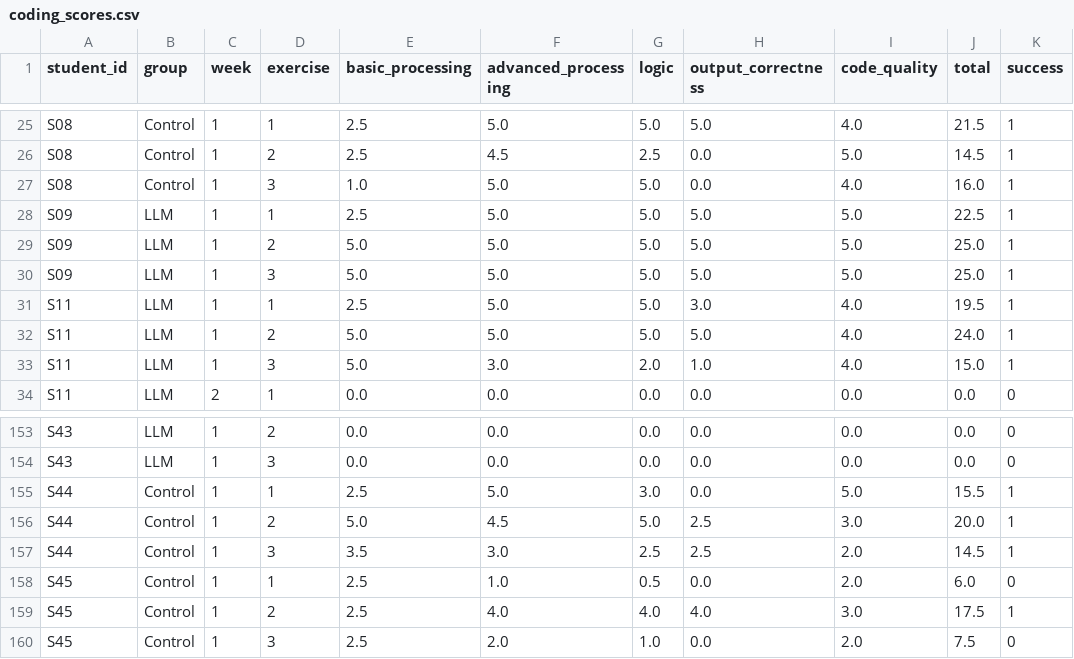
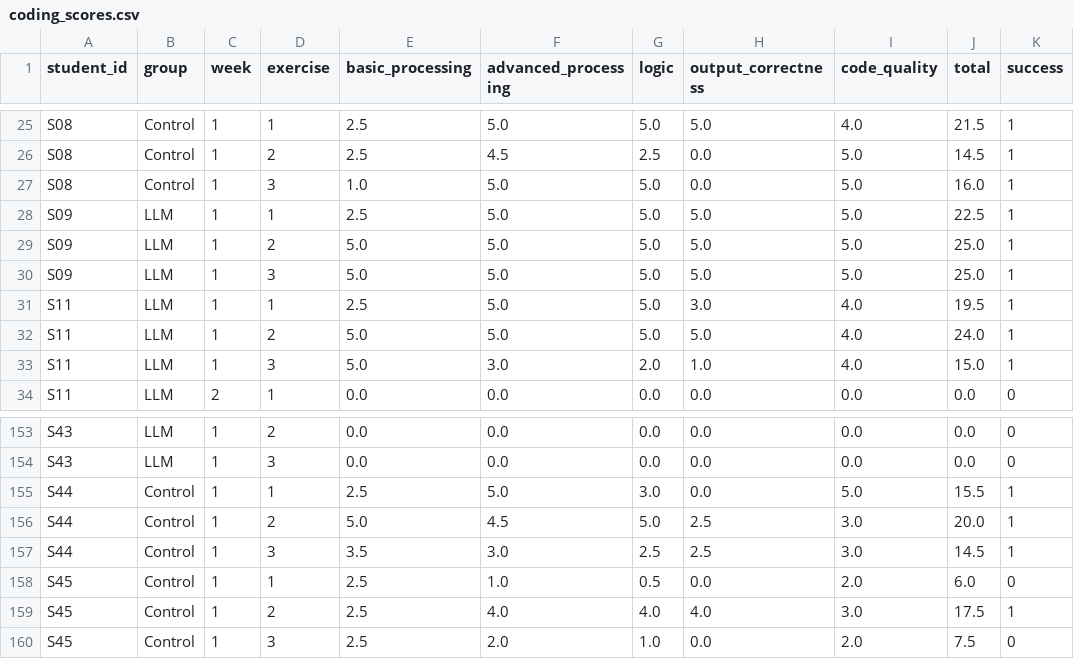
Before and after one commit to RonytGO/llm-programming-retention, a CSV file: coding_scores.csv, drawn as a sheet; only a part is shown, gaps mark what is left out.

```diff
--- a/coding_scores.csv
+++ b/coding_scores.csv
@@ -26,3 +26,3 @@ S08,Control,1,1,2.5,5.0,5.0,5.0,4.0,21.5,1
 S08,Control,1,2,2.5,4.5,2.5,0.0,5.0,14.5,1
-S08,Control,1,3,1.0,5.0,5.0,0.0,4.0,16.0,1
+S08,Control,1,3,1.0,5.0,5.0,0.0,5.0,16.0,1
 S09,LLM,1,1,2.5,5.0,5.0,5.0,5.0,22.5,1
@@ -156,3 +156,3 @@ S44,Control,1,1,2.5,5.0,3.0,0.0,5.0,15.5,1
 S44,Control,1,2,5.0,4.5,5.0,2.5,3.0,20.0,1
-S44,Control,1,3,3.5,3.0,2.5,2.5,2.0,14.5,1
+S44,Control,1,3,3.5,3.0,2.5,2.5,3.0,14.5,1
 S45,Control,1,1,2.5,1.0,0.5,0.0,2.0,6.0,0
```
Also changed, not shown: interrater_subset.csv.
